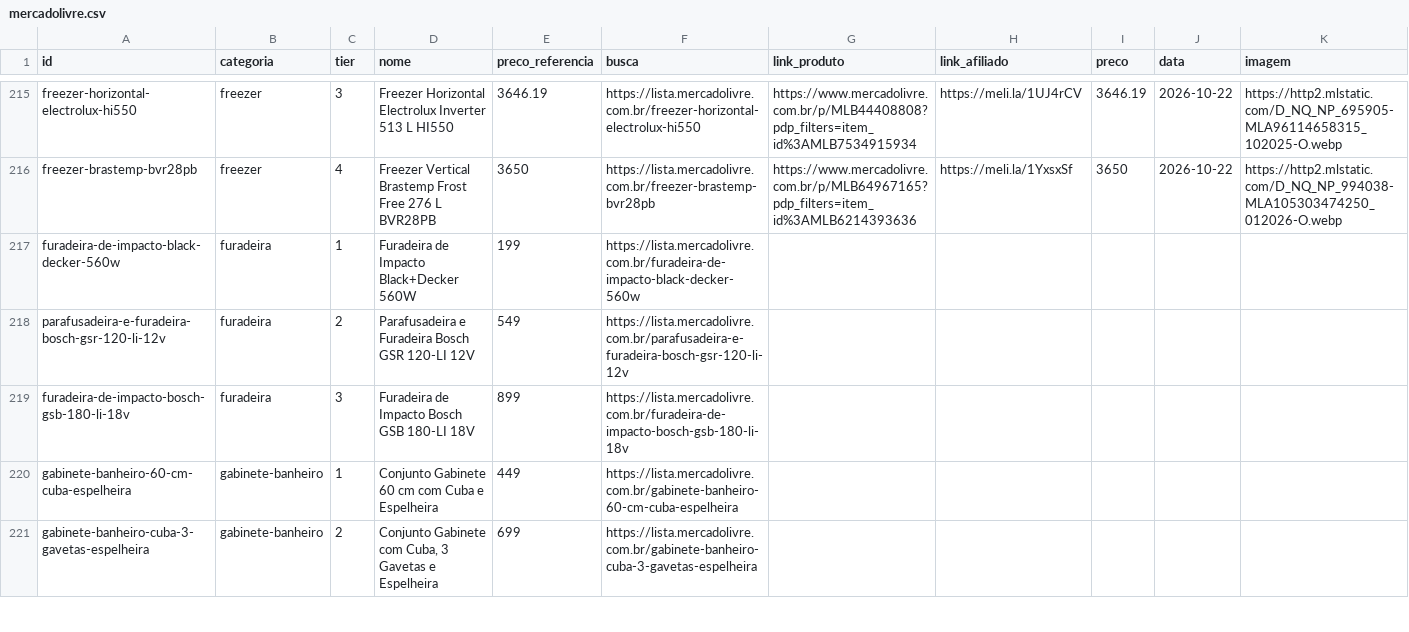
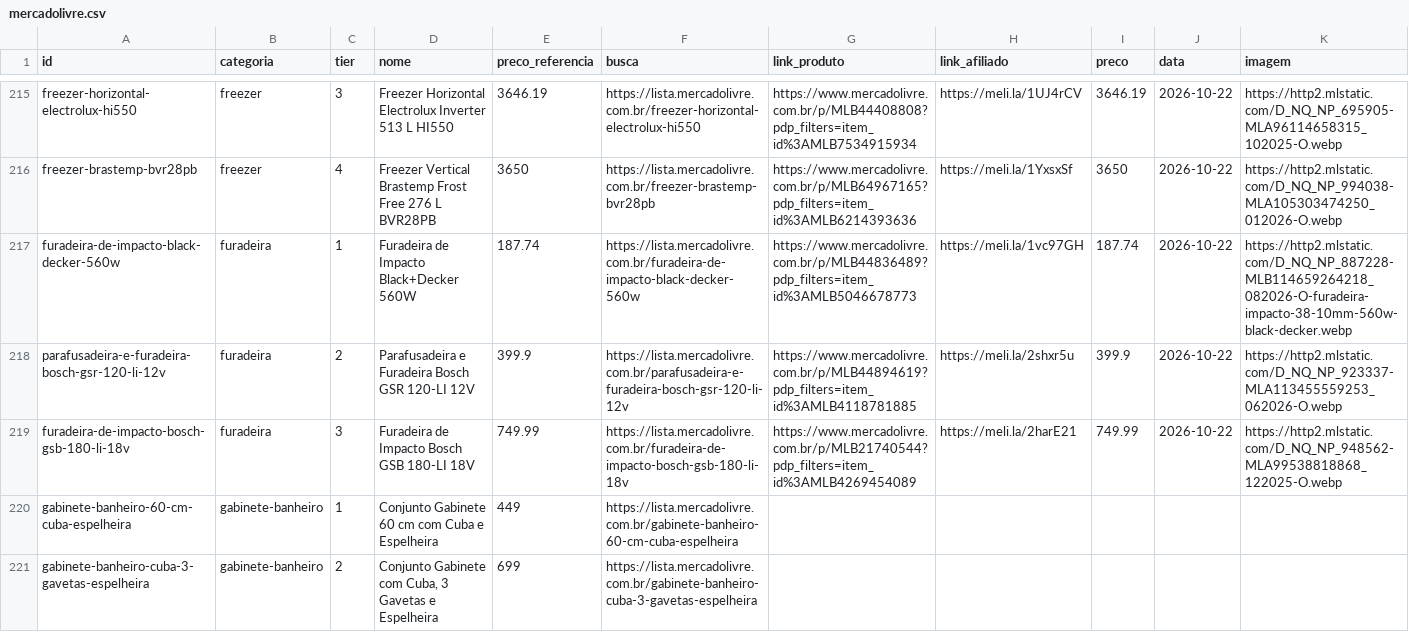
Before and after one commit to ThiagoBfim/house-shopping, a CSV file: data/affiliate/mercadolivre.csv, drawn as a sheet; only a part is shown, gaps mark what is left out; the diff covers the shown part only.

```diff
--- a/data/affiliate/mercadolivre.csv
+++ b/data/affiliate/mercadolivre.csv
@@ -216,5 +216,5 @@ freezer-horizontal-electrolux-hi550;freezer;3;Freezer Horizontal Electrolux Inve
 freezer-brastemp-bvr28pb;freezer;4;Freezer Vertical Brastemp Frost Free 276 L BVR28PB;3650;https://lista.mercadolivre.com.br/freezer-brastemp-bvr28pb;https://www.mercadolivre.com.br/p/MLB64967165?pdp_filters=item_id%3AMLB6214393636;https://meli.la/1YxsxSf;3650;2026-10-22;https://http2.mlstatic.com/D_NQ_NP_994038-MLA105303474250_012026-O.webp
-furadeira-de-impacto-black-decker-560w;furadeira;1;Furadeira de Impacto Black+Decker 560W;199;https://lista.mercadolivre.com.br/furadeira-de-impacto-black-decker-560w;;;;;
-parafusadeira-e-furadeira-bosch-gsr-120-li-12v;furadeira;2;Parafusadeira e Furadeira Bosch GSR 120-LI 12V;549;https://lista.mercadolivre.com.br/parafusadeira-e-furadeira-bosch-gsr-120-li-12v;;;;;
-furadeira-de-impacto-bosch-gsb-180-li-18v;furadeira;3;Furadeira de Impacto Bosch GSB 180-LI 18V;899;https://lista.mercadolivre.com.br/furadeira-de-impacto-bosch-gsb-180-li-18v;;;;;
+furadeira-de-impacto-black-decker-560w;furadeira;1;Furadeira de Impacto Black+Decker 560W;187.74;https://lista.mercadolivre.com.br/furadeira-de-impacto-black-decker-560w;https://www.mercadolivre.com.br/p/MLB44836489?pdp_filters=item_id%3AMLB5046678773;https://meli.la/1vc97GH;187.74;2026-10-22;https://http2.mlstatic.com/D_NQ_NP_887228-MLB114659264218_082026-O-furadeira-impacto-38-10mm-560w-black-decker.webp
+parafusadeira-e-furadeira-bosch-gsr-120-li-12v;furadeira;2;Parafusadeira e Furadeira Bosch GSR 120-LI 12V;399.9;https://lista.mercadolivre.com.br/parafusadeira-e-furadeira-bosch-gsr-120-li-12v;https://www.mercadolivre.com.br/p/MLB44894619?pdp_filters=item_id%3AMLB4118781885;https://meli.la/2shxr5u;399.9;2026-10-22;https://http2.mlstatic.com/D_NQ_NP_923337-MLA113455559253_062026-O.webp
+furadeira-de-impacto-bosch-gsb-180-li-18v;furadeira;3;Furadeira de Impacto Bosch GSB 180-LI 18V;749.99;https://lista.mercadolivre.com.br/furadeira-de-impacto-bosch-gsb-180-li-18v;https://www.mercadolivre.com.br/p/MLB21740544?pdp_filters=item_id%3AMLB4269454089;https://meli.la/2harE21;749.99;2026-10-22;https://http2.mlstatic.com/D_NQ_NP_948562-MLA99538818868_122025-O.webp
 gabinete-banheiro-60-cm-cuba-espelheira;gabinete-banheiro;1;Conjunto Gabinete 60 cm com Cuba e Espelheira;449;https://lista.mercadolivre.com.br/gabinete-banheiro-60-cm-cuba-espelheira;;;;;
```
Also changed, not shown: 38 edited cells elsewhere in this file, 8 other files.
